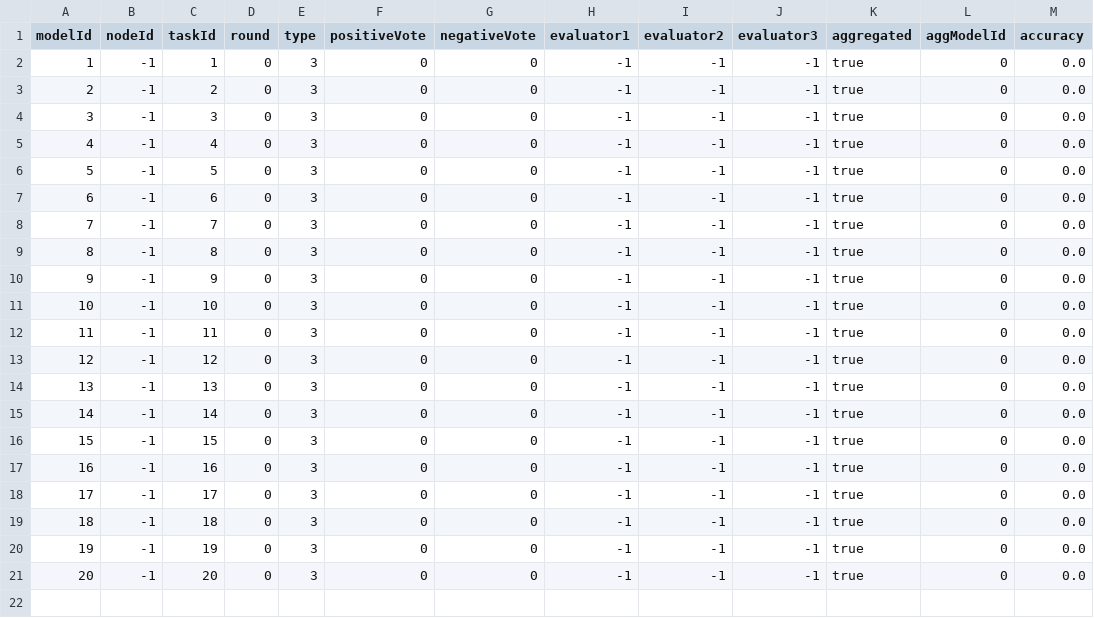
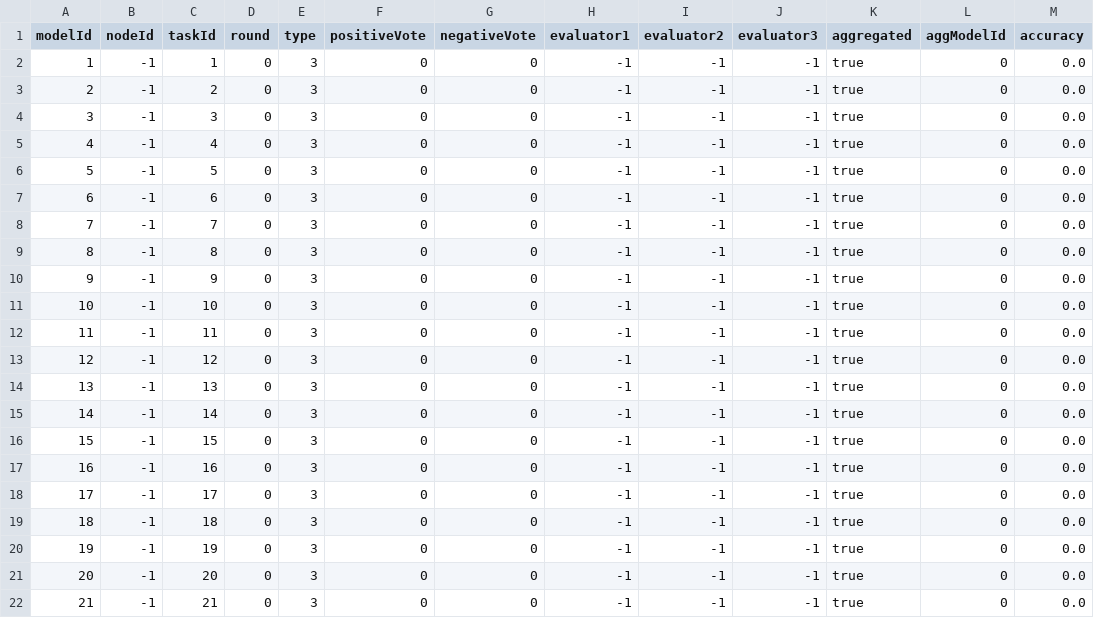
Before and after one commit to PFEWorkspace/code, a CSV file: scratch/subdir/models.csv, drawn as a sheet.

```diff
--- a/scratch/subdir/models.csv
+++ b/scratch/subdir/models.csv
@@ -21 +21,2 @@ modelId,nodeId,taskId,round,type,positiveVote,negativeVote,evaluator1,evaluator2
 20,-1,20,0,3,0,0,-1,-1,-1,true,0,0.0
+21,-1,21,0,3,0,0,-1,-1,-1,true,0,0.0
```
Also changed, not shown: 7 other files.
